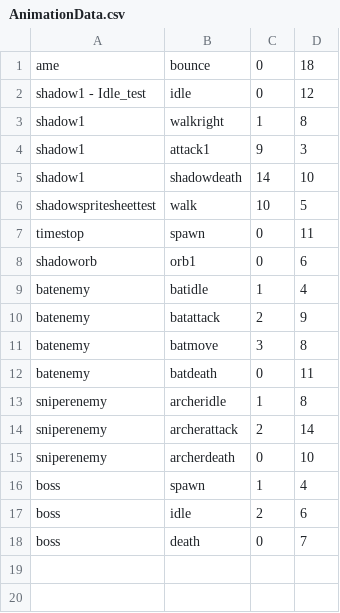
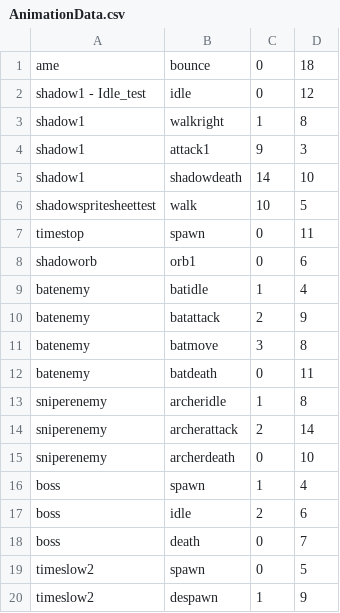
Before and after one commit to Emotionnss/ShadowNights, a CSV file: AlphaEngine/Assets/Data/AnimationData.csv, drawn as a sheet; the diff names each change by its address in the sheet, - before the commit and + after, or states it on an @@ line.

Commit message:
Temporal Anchor Ability done
- temp anch ability mechanics done, visuals just need sprites and animations
- known bug about time slow where the animations for the enemy deaths are stopped, fixing it asap

```diff
--- a/AlphaEngine/Assets/Data/AnimationData.csv
+++ b/AlphaEngine/Assets/Data/AnimationData.csv
+row 19: timeslow2 | spawn | 0 | 5
+row 20: timeslow2 | despawn | 1 | 9
```
Also changed, not shown: 18 other files.
